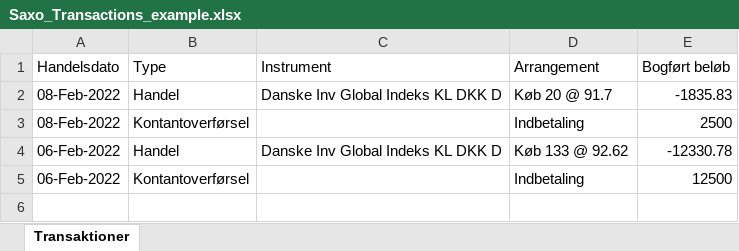
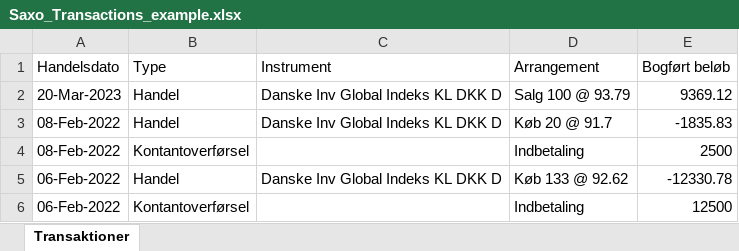
Before and after one commit to johanvts/SaxoNordTracker, an Excel workbook: data/Saxo_Transactions_example.xlsx, sheet Transaktioner, drawn as a sheet; values as stored, in another font and other column widths than the file's, no borders; table styles not drawn; the diff names each change by its address in the sheet, - before the commit and + after, or states it on an @@ line.

Commit message:
Support Saxo sales.

```diff
--- a/data/Saxo_Transactions_example.xlsx (sheet Transaktioner)
+++ b/data/Saxo_Transactions_example.xlsx (sheet Transaktioner)
+row 2: 20-Mar-2023 | Handel | Danske Inv Global Indeks KL DKK D | Salg 100 @ 93.79 | 9369.12
```
Also changed, not shown: 3 other files.
